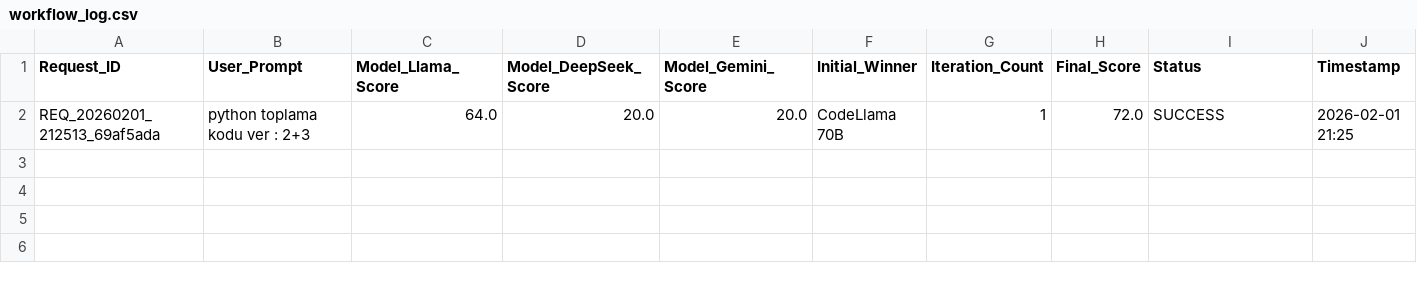
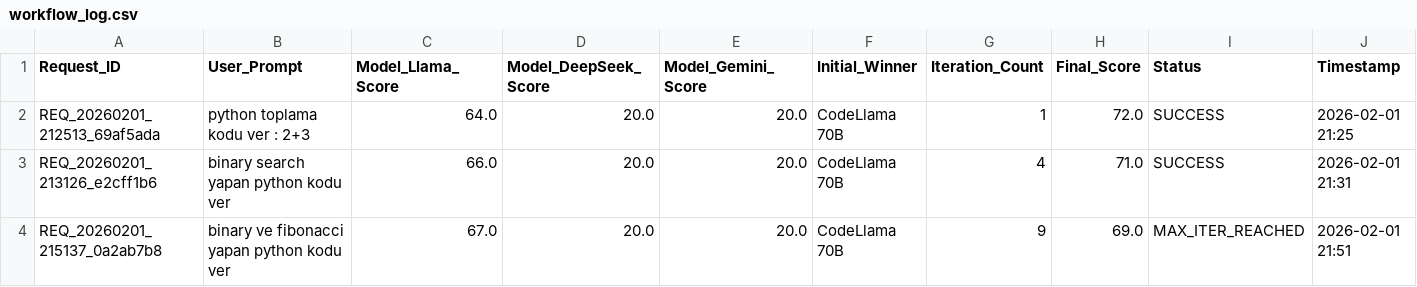
Before and after one commit to Tubbanurr/multi-agent-hybrid-code-quality-langgraph-with-LLMs, a CSV file: agentic_nodes_loop/logs/workflow_log.csv, drawn as a sheet.

```diff
--- a/agentic_nodes_loop/logs/workflow_log.csv
+++ b/agentic_nodes_loop/logs/workflow_log.csv
@@ -2 +2,3 @@ Request_ID,User_Prompt,Model_Llama_Score,Model_DeepSeek_Score,Model_Gemini_Score
 REQ_20260201_212513_69af5ada,python toplama kodu ver : 2+3,64.0,20.0,20.0,CodeLlama 70B,1,72.0,SUCCESS,2026-02-01 21:25
+REQ_20260201_213126_e2cff1b6,binary search yapan python kodu ver,66.0,20.0,20.0,CodeLlama 70B,4,71.0,SUCCESS,2026-02-01 21:31
+REQ_20260201_215137_0a2ab7b8,binary ve fibonacci yapan python kodu ver,67.0,20.0,20.0,CodeLlama 70B,9,69.0,MAX_ITER_REACHED,2026-02-01 21:51
```
Also changed, not shown: 1 other file.
